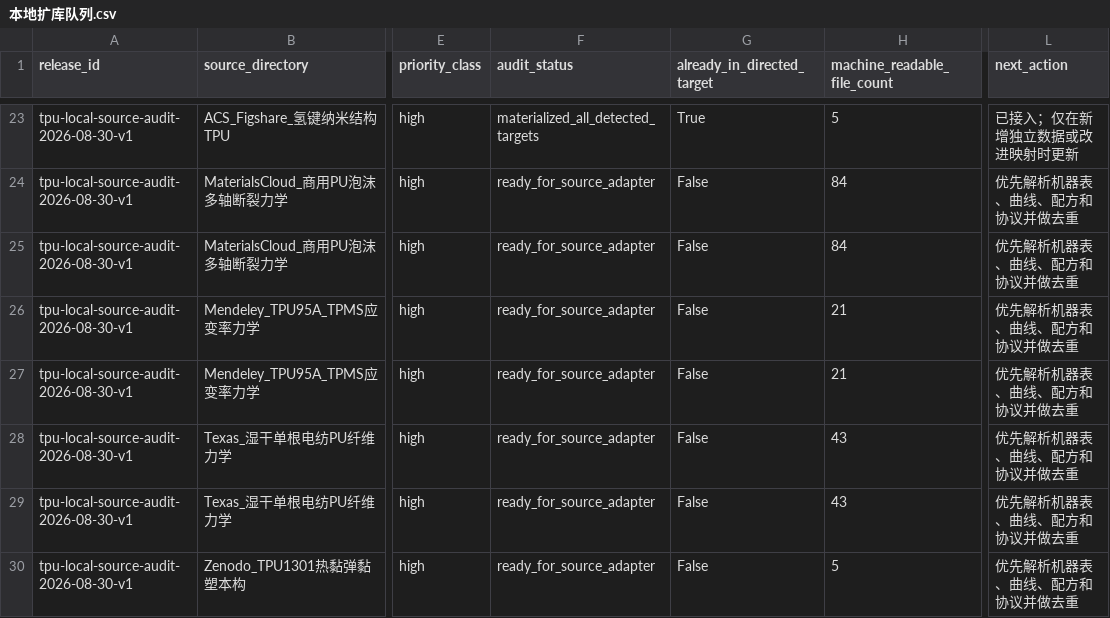
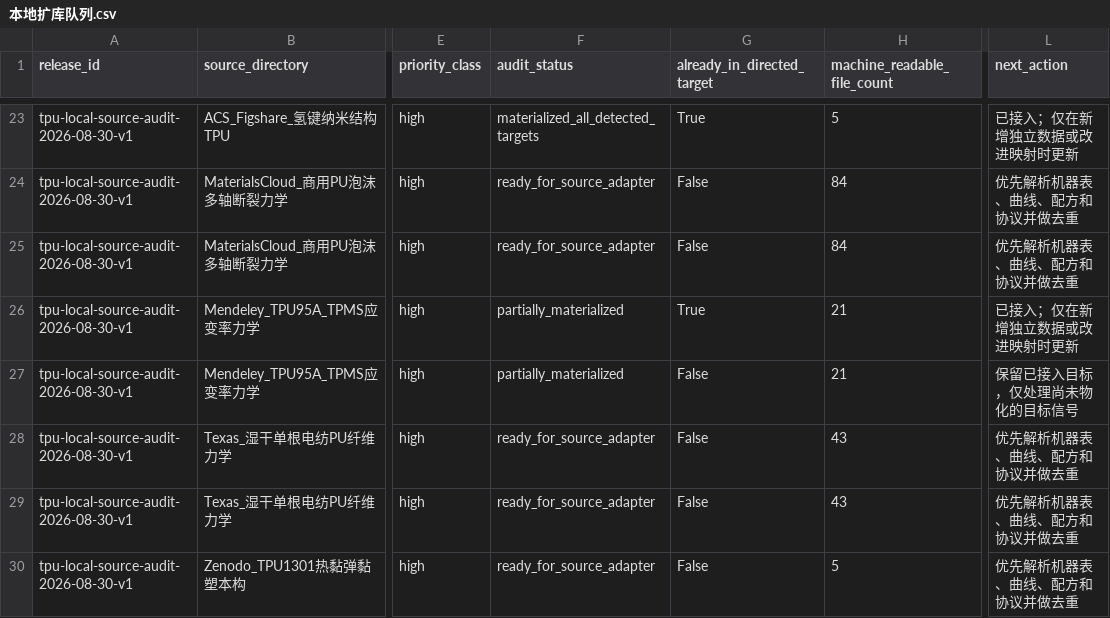
Before and after one commit to fafasco16/TPU-HighThroughput-Screening, a CSV file: 结果/定向筛选/本地扩库队列.csv, drawn as a sheet; only a part is shown, gaps mark what is left out; the diff names each change by its address in the sheet, - before the commit and + after, or states it on an @@ line.

```diff
--- a/结果/定向筛选/本地扩库队列.csv
+++ b/结果/定向筛选/本地扩库队列.csv
-F26:F27 (audit_status): ready_for_source_adapter
+F26:F27 (audit_status): partially_materialized
-G26 (already_in_directed_target): False
+G26 (already_in_directed_target): True
-L26 (next_action): 优先解析机器表、曲线、配方和协议并做去重
+L26 (next_action): 已接入；仅在新增独立数据或改进映射时更新
-L27 (next_action): 优先解析机器表、曲线、配方和协议并做去重
+L27 (next_action): 保留已接入目标，仅处理尚未物化的目标信号
```
Also changed, not shown: 结果/定向筛选/多目标材料索引.csv, 结果/定向筛选/扩充数据总账.csv, 22 other files.
